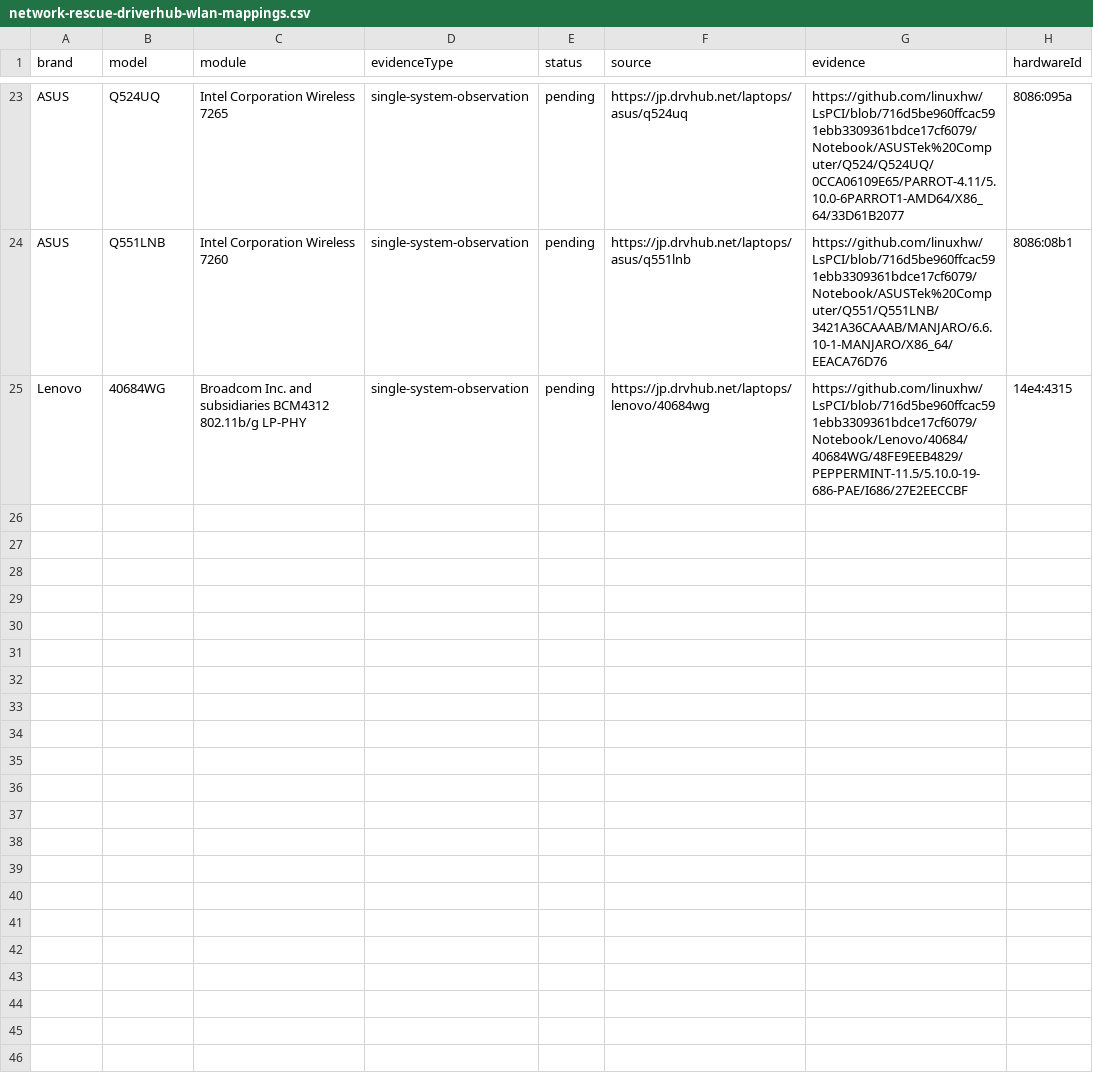
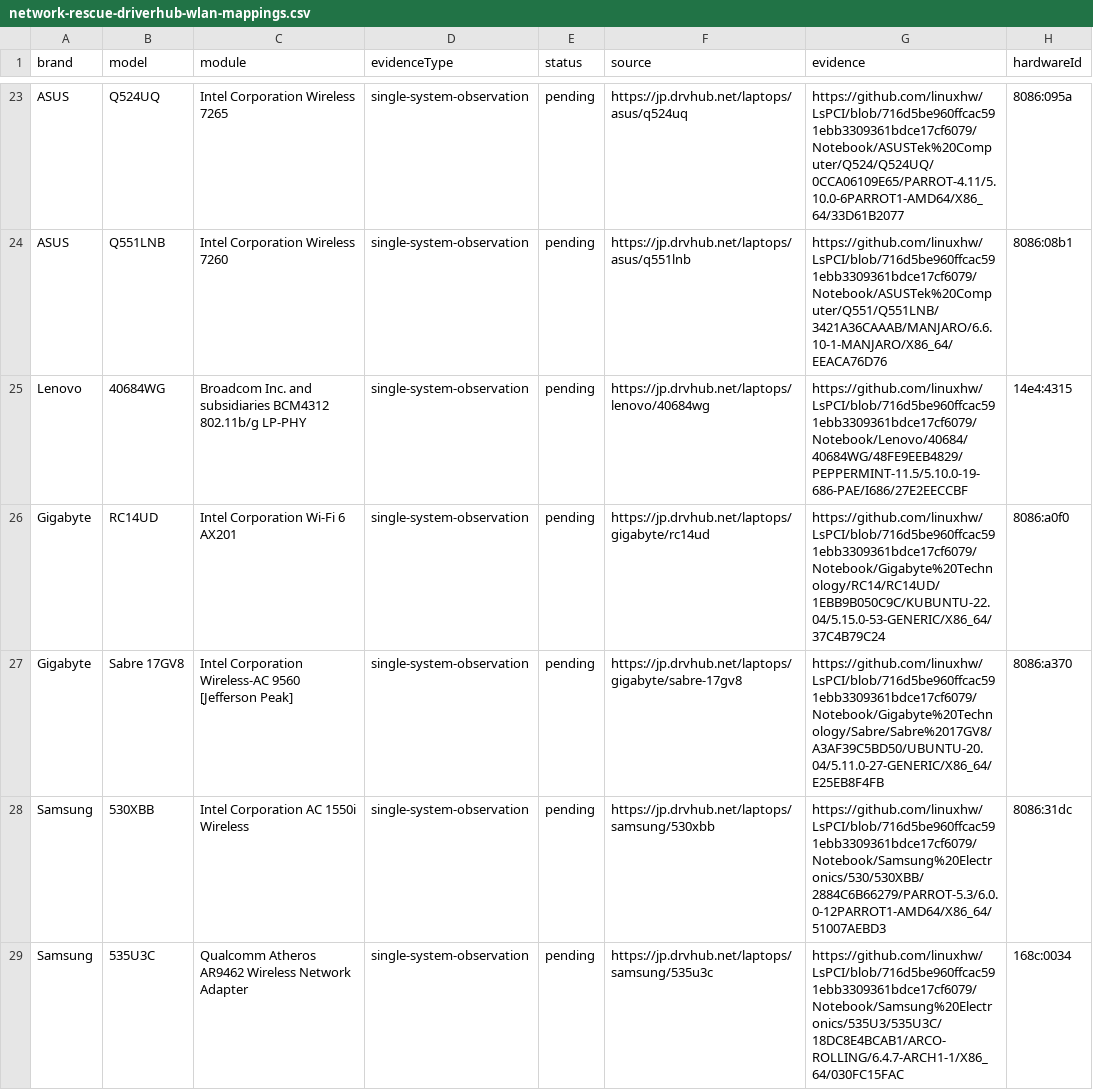
Before and after one commit to akikazu-pc/hardware-check, a CSV file: docs/network-rescue-driverhub-wlan-mappings.csv, drawn as a sheet; only a part is shown, gaps mark what is left out; the diff covers the shown part only.

Commit message:
data(catalog): add observed models

```diff
--- a/docs/network-rescue-driverhub-wlan-mappings.csv
+++ b/docs/network-rescue-driverhub-wlan-mappings.csv
@@ -25 +25,5 @@ ASUS,Q551LNB,Intel Corporation Wireless 7260,single-system-observation,pending,h
 Lenovo,40684WG,Broadcom Inc. and subsidiaries BCM4312 802.11b/g LP-PHY,single-system-observation,pending,https://jp.drvhub.net/laptops/lenovo/40684wg,https://github.com/linuxhw/LsPCI/blob/716d5be960ffcac591ebb3309361bdce17cf6079/Notebook/Lenovo/40684/40684WG/48FE9EEB4829/PEPPERMINT-11.5/5.10.0-19-686-PAE/I686/27E2EECCBF,14e4:4315
+Gigabyte,RC14UD,Intel Corporation Wi-Fi 6 AX201,single-system-observation,pending,https://jp.drvhub.net/laptops/gigabyte/rc14ud,https://github.com/linuxhw/LsPCI/blob/716d5be960ffcac591ebb3309361bdce17cf6079/Notebook/Gigabyte%20Technology/RC14/RC14UD/1EBB9B050C9C/KUBUNTU-22.04/5.15.0-53-GENERIC/X86_64/37C4B79C24,8086:a0f0
+Gigabyte,Sabre 17GV8,Intel Corporation Wireless-AC 9560 [Jefferson Peak],single-system-observation,pending,https://jp.drvhub.net/laptops/gigabyte/sabre-17gv8,https://github.com/linuxhw/LsPCI/blob/716d5be960ffcac591ebb3309361bdce17cf6079/Notebook/Gigabyte%20Technology/Sabre/Sabre%2017GV8/A3AF39C5BD50/UBUNTU-20.04/5.11.0-27-GENERIC/X86_64/E25EB8F4FB,8086:a370
+Samsung,530XBB,Intel Corporation AC 1550i Wireless,single-system-observation,pending,https://jp.drvhub.net/laptops/samsung/530xbb,https://github.com/linuxhw/LsPCI/blob/716d5be960ffcac591ebb3309361bdce17cf6079/Notebook/Samsung%20Electronics/530/530XBB/2884C6B66279/PARROT-5.3/6.0.0-12PARROT1-AMD64/X86_64/51007AEBD3,8086:31dc
+Samsung,535U3C,Qualcomm Atheros AR9462 Wireless Network Adapter,single-system-observation,pending,https://jp.drvhub.net/laptops/samsung/535u3c,https://github.com/linuxhw/LsPCI/blob/716d5be960ffcac591ebb3309361bdce17cf6079/Notebook/Samsung%20Electronics/535U3/535U3C/18DC8E4BCAB1/ARCO-ROLLING/6.4.7-ARCH1-1/X86_64/030FC15FAC,168c:0034
```
Also changed, not shown: 10 added rows elsewhere in this file, 2 other files.
